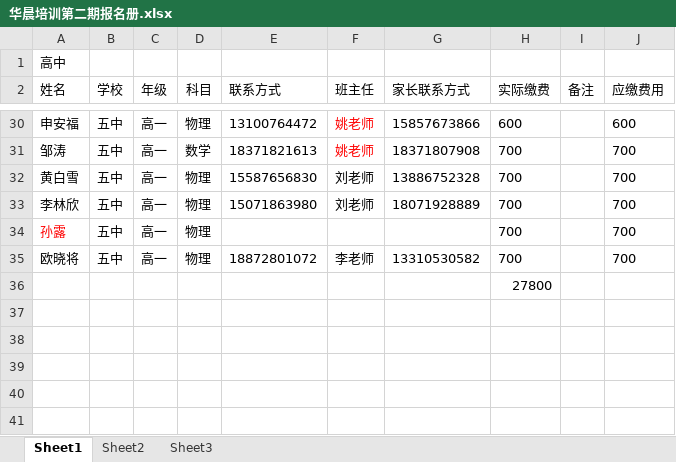
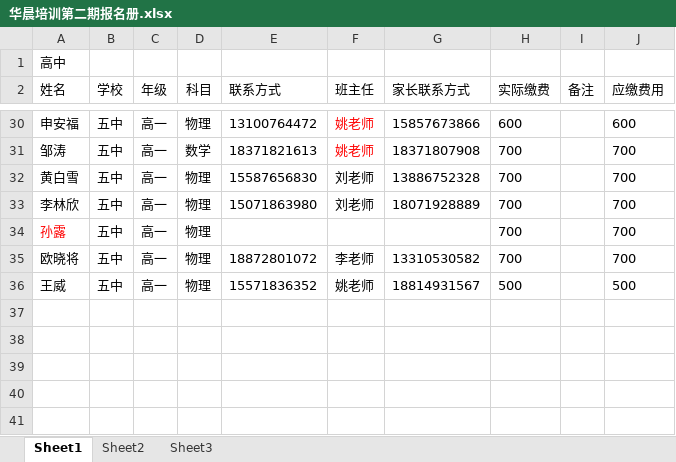
Before and after one commit to SolidFighter/edu_doc, an Excel workbook: 华晨培训第二期报名册.xlsx, sheet Sheet1, drawn as a sheet; only a part is shown, gaps mark what is left out; values as stored, in another font and other column widths than the file's, no borders; removed rows and columns are numbered as before the commit, all else as after; the diff names each change by its address in the sheet, - before the commit and + after, or states it on an @@ line.

Commit message:
华晨培训

```diff
--- a/华晨培训第二期报名册.xlsx (sheet Sheet1)
+++ b/华晨培训第二期报名册.xlsx (sheet Sheet1)
-row 36:  |  |  |  |  |  |  | 27800
+row 36: 王威 | 五中 | 高一 | 物理 | 15571836352 | 姚老师 | 18814931567 | 500 |  | 500
```
